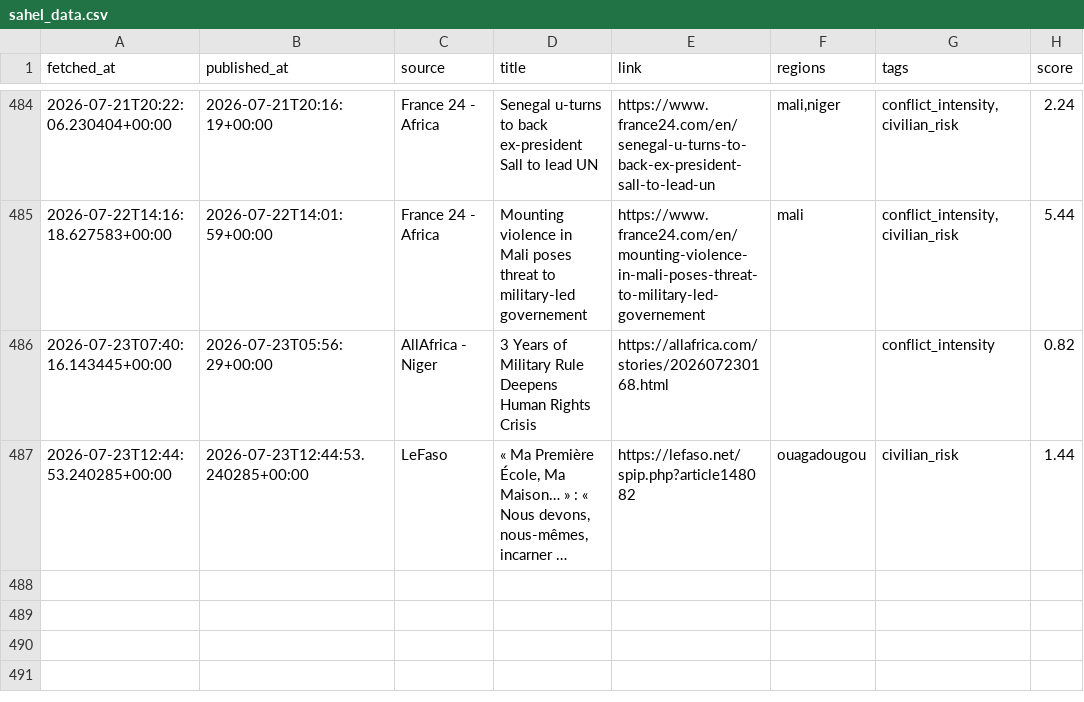
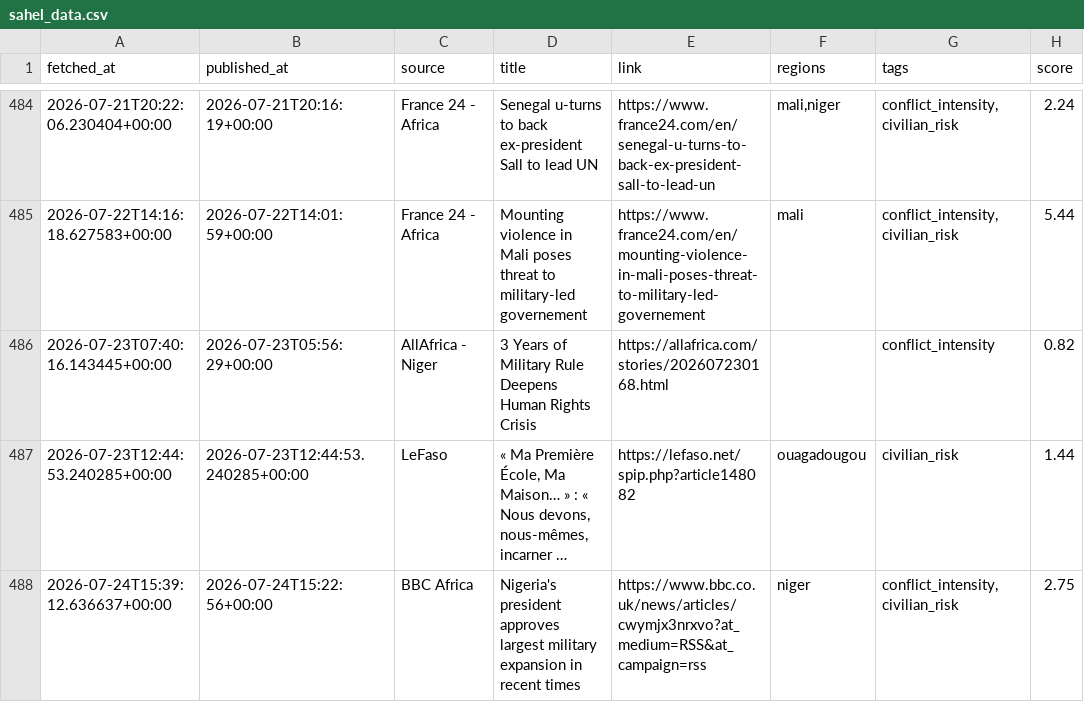
Before and after one commit to MonarchCastleTech/MonarchCastle, a CSV file: Sahel Region Threat Index (SRTI)/sahel_data.csv, drawn as a sheet; only a part is shown, gaps mark what is left out; long unchanged cells end in …; the diff names each change by its address in the sheet, - before the commit and + after, or states it on an @@ line.

Commit message:
Update SRTI data

```diff
--- a/Sahel Region Threat Index (SRTI)/sahel_data.csv
+++ b/Sahel Region Threat Index (SRTI)/sahel_data.csv
+row 488: 2026-07-24T15:39:12.636637+00:00 | 2026-07-24T15:22:56+00:00 | BBC Africa | Nigeria's president approves largest military expansion in recent times | https://www.bbc.co.uk/news/articles/cwymjx3nrxvo?at_medium=RSS&at_campaign=rss | niger | conflict_intensity,civilian_risk | 2.75
```
Also changed, not shown: 4 other files.
